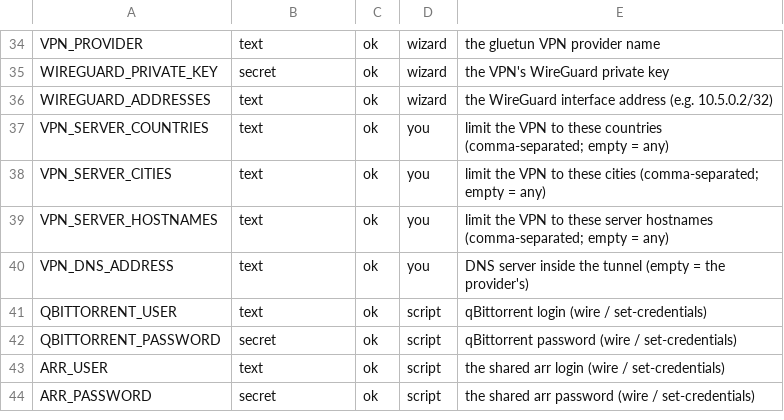
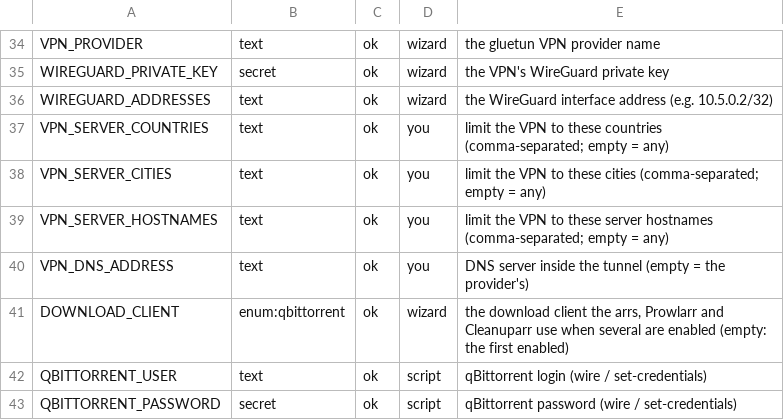
Before and after one commit to Alethio36/mediastack, a TSV file: lib/env.schema.tsv, drawn as a sheet; only a part is shown, gaps mark what is left out; the shorter side is filled out with more unchanged rows.

Commit message:
feat(wire): one download client, chosen by DOWNLOAD_CLIENT
With several download clients enabled, the arrs, Prowlarr and Cleanuparr use one: DOWNLOAD_CLIENT (schema 33, asked by configure when there is a choice), else the first enabled in priority order. The others' (mediastack) entries are switched off — kept, never deleted — and switched back on when chosen again; switching off skips the app's own test (forceSave). A setting naming a client that is not enabled stops wire. wire names the choice and how to change it. test-roles.sh pins the pick, the setting's allowed values against the providers, and that switching an entry changes .enable only.

```diff
--- a/lib/env.schema.tsv
+++ b/lib/env.schema.tsv
@@ -40,2 +40,3 @@ VPN_SERVER_HOSTNAMES	text	ok	you	limit the VPN to these server hostnames (comma-
 VPN_DNS_ADDRESS	text	ok	you	DNS server inside the tunnel (empty = the provider's)
+DOWNLOAD_CLIENT	enum:qbittorrent	ok	wizard	the download client the arrs, Prowlarr and Cleanuparr use when several are enabled (empty: the first enabled)
 QBITTORRENT_USER	text	ok	script	qBittorrent login (wire / set-credentials)
```
Also changed, not shown: 10 other files.
